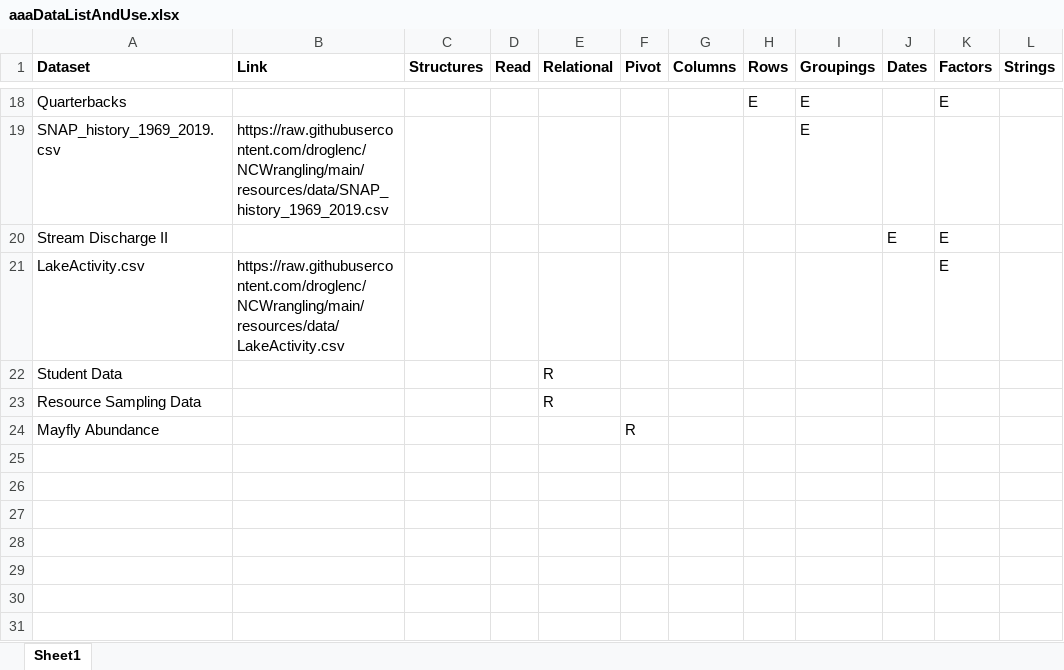
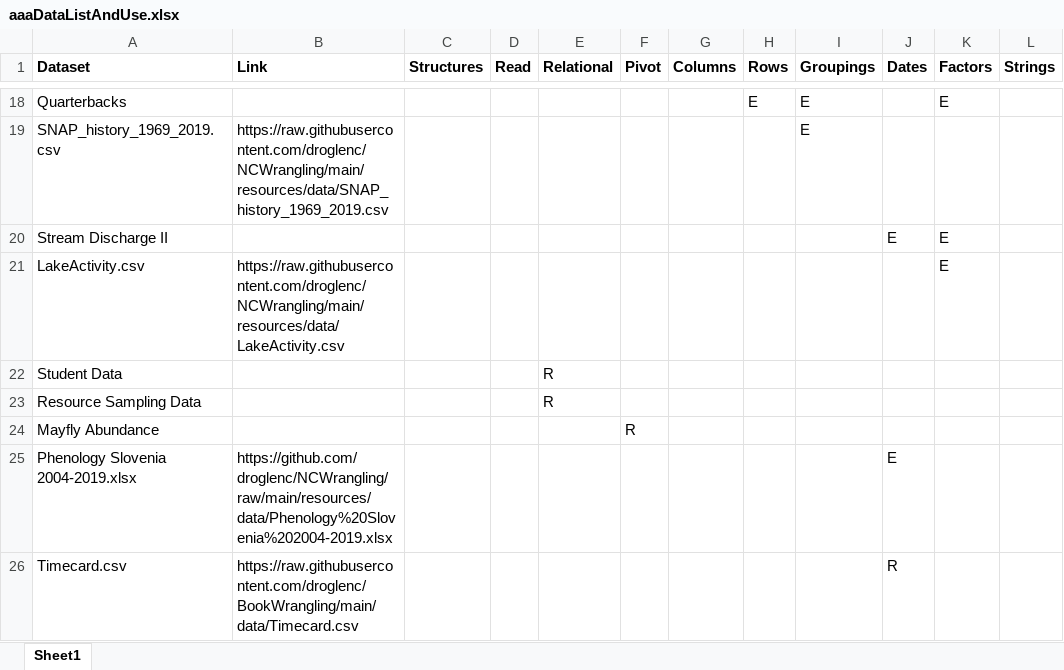
Before and after one commit to droglenc/NCWrangling, an Excel workbook: resources/data/aaaDataListAndUse.xlsx, sheet Sheet1, drawn as a sheet; only a part is shown, gaps mark what is left out; values as stored, in another font and other column widths than the file's, no borders; the diff names each change by its address in the sheet, - before the commit and + after, or states it on an @@ line.

Commit message:
Added Date-Time Exercise

```diff
--- a/resources/data/aaaDataListAndUse.xlsx (sheet Sheet1)
+++ b/resources/data/aaaDataListAndUse.xlsx (sheet Sheet1)
+row 25: Phenology Slovenia 2004-2019.xlsx | https://github.com/droglenc/NCWrangling/raw/main/resources/data/Phenology%20Slovenia%202004-2019.xlsx |  |  |  |  |  |  |  | E
+row 26: Timecard.csv | https://raw.githubusercontent.com/droglenc/BookWrangling/main/data/Timecard.csv |  |  |  |  |  |  |  | R
```
Also changed, not shown: 6 other files.
